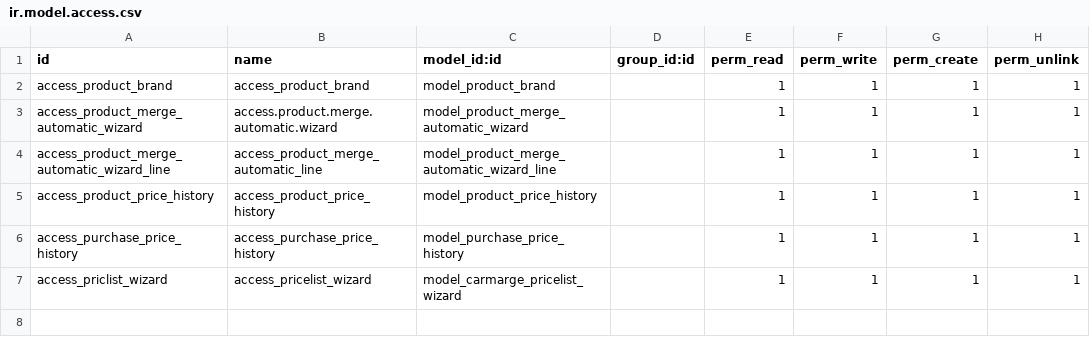
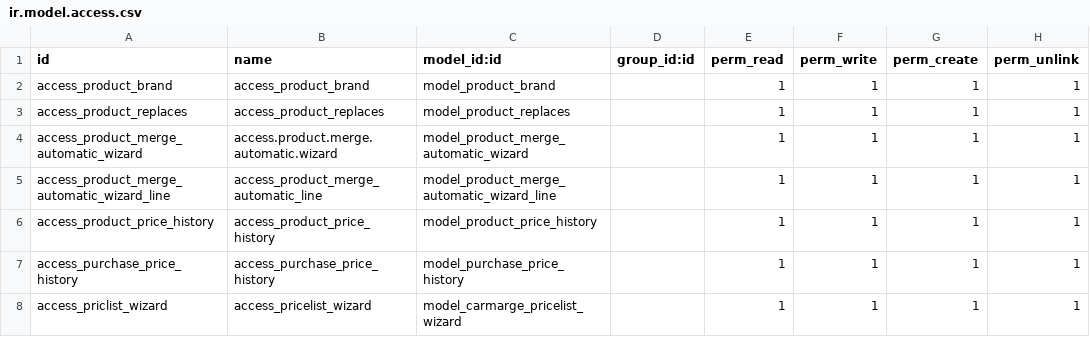
Before and after one commit to jellyfrank/carmarge_cn, a CSV file: carmarge_product_cn/security/ir.model.access.csv, drawn as a sheet; the diff names each change by its address in the sheet, - before the commit and + after, or states it on an @@ line.

```diff
--- a/carmarge_product_cn/security/ir.model.access.csv
+++ b/carmarge_product_cn/security/ir.model.access.csv
+row 3: access_product_replaces | access_product_replaces | model_product_replaces |  | 1 | 1 | 1 | 1
```
Also changed, not shown: 2 other files.
